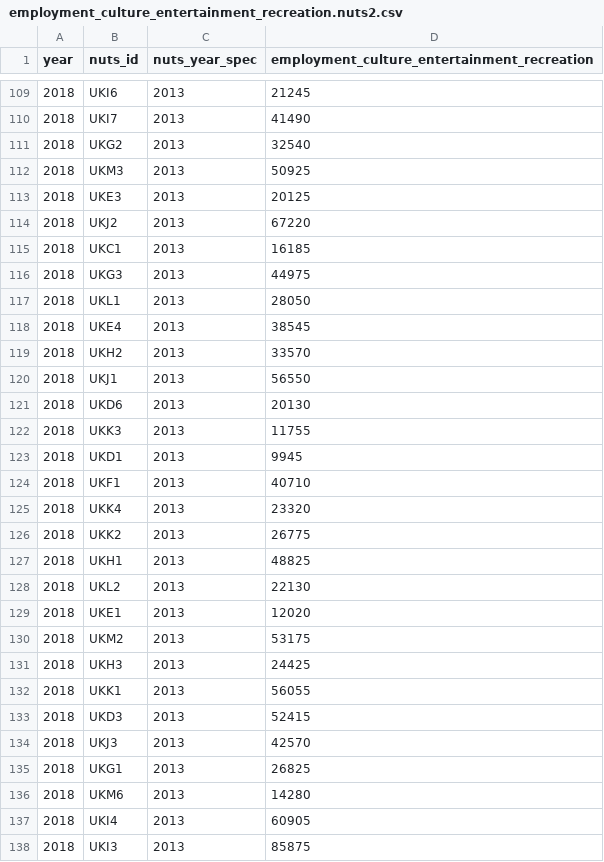
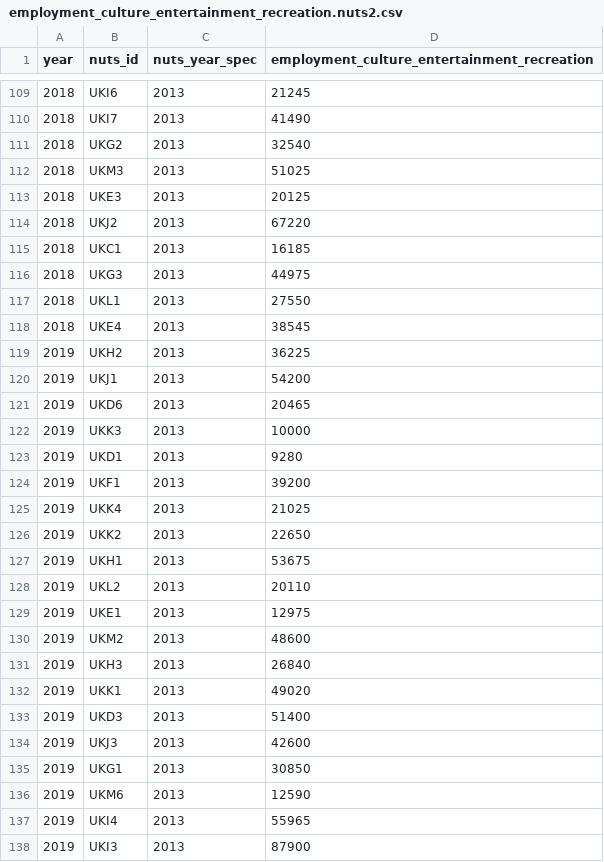
Before and after one commit to nestauk/beis-indicators, a CSV file: ds/data/processed/industry/employment_culture_entertainment_recreation.nuts2.csv, drawn as a sheet; only a part is shown, gaps mark what is left out; the diff covers the shown part only.

```diff
--- a/ds/data/processed/industry/employment_culture_entertainment_recreation.nuts2.csv
+++ b/ds/data/processed/industry/employment_culture_entertainment_recreation.nuts2.csv
@@ -111,3 +111,3 @@ year,nuts_id,nuts_year_spec,employment_culture_entertainment_recreation
 2018,UKG2,2013,32540
-2018,UKM3,2013,50925
+2018,UKM3,2013,51025
 2018,UKE3,2013,20125
@@ -116,23 +116,23 @@ year,nuts_id,nuts_year_spec,employment_culture_entertainment_recreation
 2018,UKG3,2013,44975
-2018,UKL1,2013,28050
+2018,UKL1,2013,27550
 2018,UKE4,2013,38545
-2018,UKH2,2013,33570
-2018,UKJ1,2013,56550
-2018,UKD6,2013,20130
-2018,UKK3,2013,11755
-2018,UKD1,2013,9945
-2018,UKF1,2013,40710
-2018,UKK4,2013,23320
-2018,UKK2,2013,26775
-2018,UKH1,2013,48825
-2018,UKL2,2013,22130
-2018,UKE1,2013,12020
-2018,UKM2,2013,53175
-2018,UKH3,2013,24425
-2018,UKK1,2013,56055
-2018,UKD3,2013,52415
-2018,UKJ3,2013,42570
-2018,UKG1,2013,26825
-2018,UKM6,2013,14280
-2018,UKI4,2013,60905
-2018,UKI3,2013,85875
+2019,UKH2,2013,36225
+2019,UKJ1,2013,54200
+2019,UKD6,2013,20465
+2019,UKK3,2013,10000
+2019,UKD1,2013,9280
+2019,UKF1,2013,39200
+2019,UKK4,2013,21025
+2019,UKK2,2013,22650
+2019,UKH1,2013,53675
+2019,UKL2,2013,20110
+2019,UKE1,2013,12975
+2019,UKM2,2013,48600
+2019,UKH3,2013,26840
+2019,UKK1,2013,49020
+2019,UKD3,2013,51400
+2019,UKJ3,2013,42600
+2019,UKG1,2013,30850
+2019,UKM6,2013,12590
+2019,UKI4,2013,55965
+2019,UKI3,2013,87900
```
Also changed, not shown: 12 added rows, 11 removed rows and 17 edited cells elsewhere in this file, ds/data/processed/industry/employment_high_tech.nuts2.csv, ds/data/processed/industry/location_quotient_high_tech.nuts2.csv.
